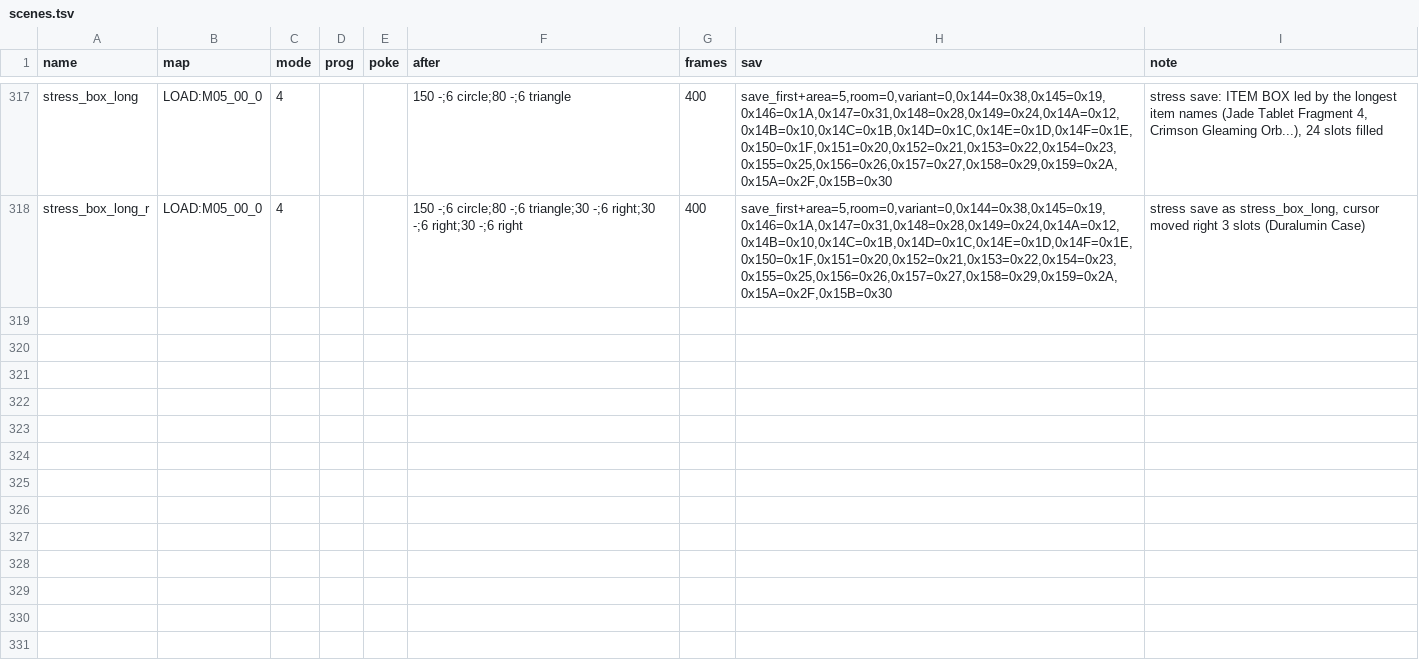
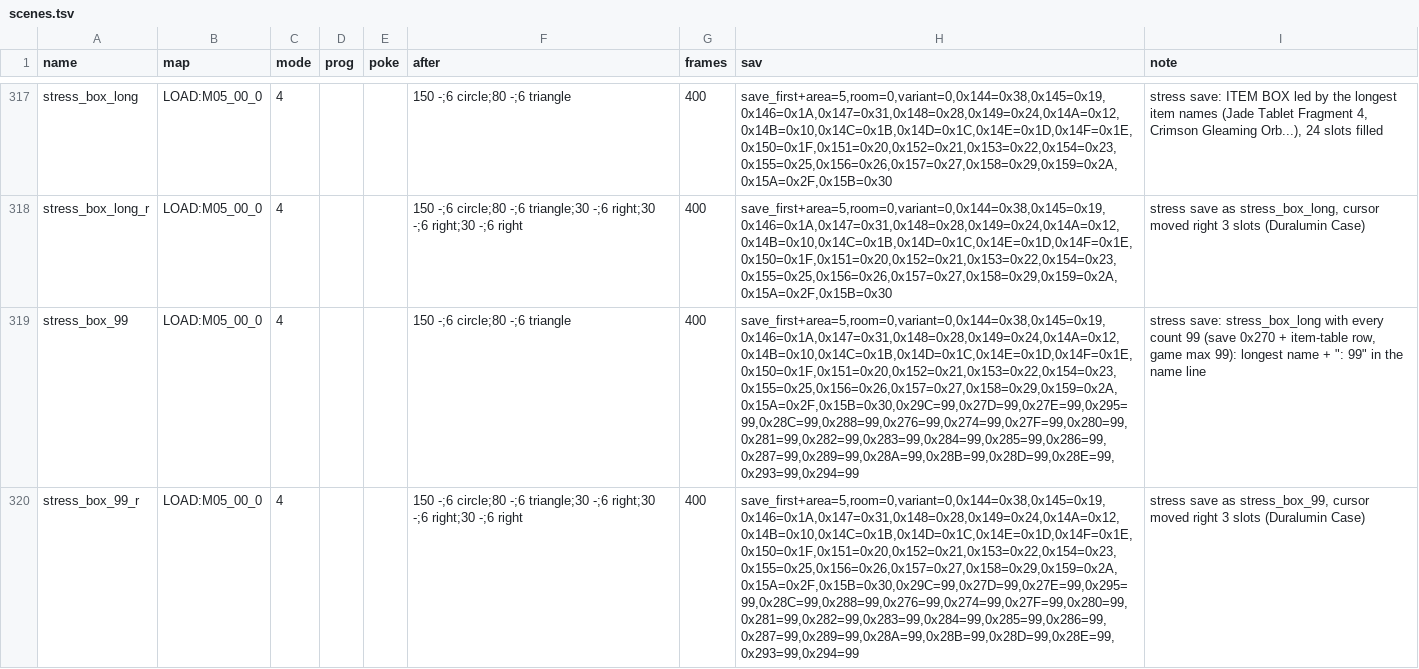
Before and after one commit to minhnhattonthat/blade-arts-tasogare-no-miyako-r-lyeh-en, a TSV file: tools/debug/scenes.tsv, drawn as a sheet; only a part is shown, gaps mark what is left out; the diff names each change by its address in the sheet, - before the commit and + after, or states it on an @@ line.

```diff
--- a/tools/debug/scenes.tsv
+++ b/tools/debug/scenes.tsv
+row 319: stress_box_99 | LOAD:M05_00_0 | 4 |  |  | 150 -;6 circle;80 -;6 triangle | 400 | save_first+area=5,room=0,variant=0,0x144=0x38,0x145=0x19,0x146=0x1A,0x147=0x31,0x148=0x28,0x149=0x24,0x14A=0x12,0x14B=0x10,0x14C=0x1B,0x14D=0x1C,0x14E=0x1D,0x14F=0x1E,0x150=0x1F,0x151=0x20,0x152=0x21,0x153=0x22,0x154=0x23,0x155=0x25,0x156=0x26,0x157=0x27,0x158=0x29,0x159=0x2A,0x15A=0x2F,0x15B=0x30,0x29C=99,0x27D=99,0x27E=99,0x295=99,0x28C=99,0x288=99,0x276=99,0x274=99,0x27F=99,0x280=99,0x281=99,0x282=99,0x283=99,0x284=99,0x285=99,0x286=99,0x287=99,0x289=99,0x28A=99,0x28B=99,0x28D=99,0x28E=99,0x293=99,0x294=99 | stress save: stress_box_long with every count 99 (save 0x270 + item-table row, game max 99): longest name + ": 99" in the name line
+row 320: stress_box_99_r | LOAD:M05_00_0 | 4 |  |  | 150 -;6 circle;80 -;6 triangle;30 -;6 right;30 -;6 right;30 -;6 right | 400 | save_first+area=5,room=0,variant=0,0x144=0x38,0x145=0x19,0x146=0x1A,0x147=0x31,0x148=0x28,0x149=0x24,0x14A=0x12,0x14B=0x10,0x14C=0x1B,0x14D=0x1C,0x14E=0x1D,0x14F=0x1E,0x150=0x1F,0x151=0x20,0x152=0x21,0x153=0x22,0x154=0x23,0x155=0x25,0x156=0x26,0x157=0x27,0x158=0x29,0x159=0x2A,0x15A=0x2F,0x15B=0x30,0x29C=99,0x27D=99,0x27E=99,0x295=99,0x28C=99,0x288=99,0x276=99,0x274=99,0x27F=99,0x280=99,0x281=99,0x282=99,0x283=99,0x284=99,0x285=99,0x286=99,0x287=99,0x289=99,0x28A=99,0x28B=99,0x28D=99,0x28E=99,0x293=99,0x294=99 | stress save as stress_box_99, cursor moved right 3 slots (Duralumin Case)
```
Also changed, not shown: 5 other files.
